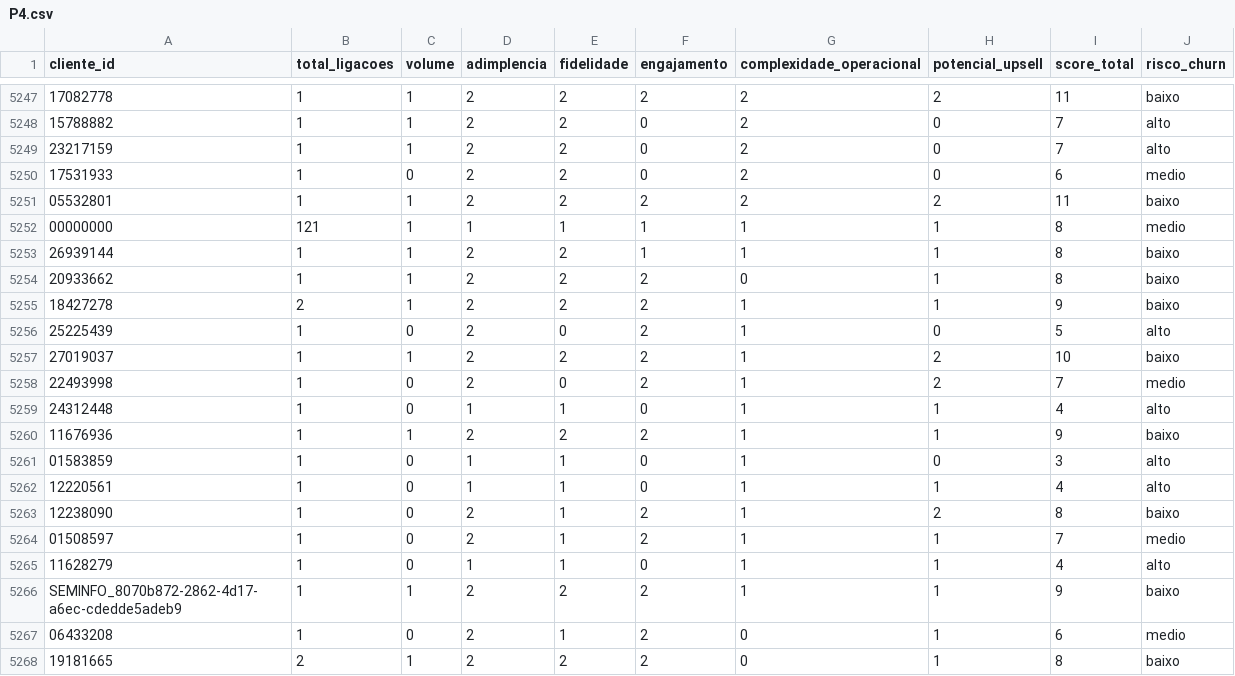
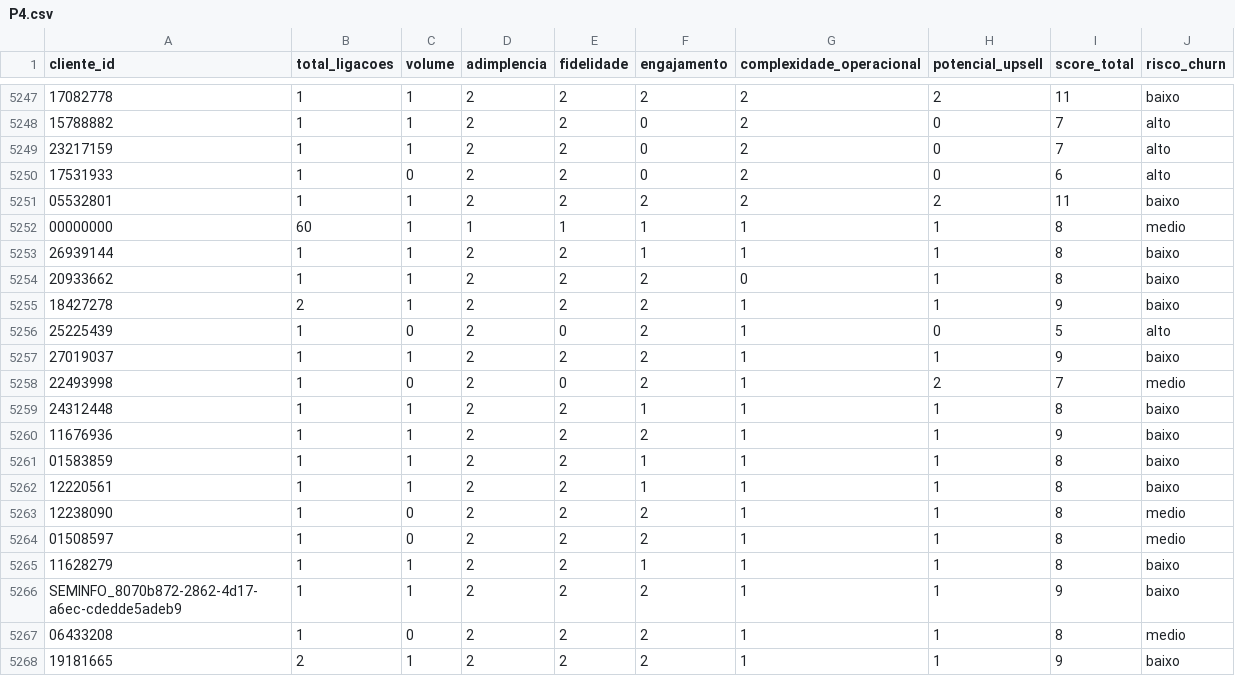
Before and after one commit to thiagolibrelon/localiza-excelencia-comercial, a CSV file: JULHO/consolidado/P4.csv, drawn as a sheet; only a part is shown, gaps mark what is left out; the diff covers the shown part only; the diff names each change by its address in the sheet, - before the commit and + after, or states it on an @@ line.

```diff
--- a/JULHO/consolidado/P4.csv
+++ b/JULHO/consolidado/P4.csv
-J5250 (risco_churn): medio
+J5250 (risco_churn): alto
-B5252 (total_ligacoes): 121
+B5252 (total_ligacoes): 60
-H5257 (potencial_upsell): 2
+H5257 (potencial_upsell): 1
-I5257 (score_total): 10
+I5257 (score_total): 9
-C5259 (volume): 0
+C5259 (volume): 1
-D5259 (adimplencia): 1
+D5259 (adimplencia): 2
-E5259 (fidelidade): 1
+E5259 (fidelidade): 2
-F5259 (engajamento): 0
+F5259 (engajamento): 1
-I5259 (score_total): 4
+I5259 (score_total): 8
-J5259 (risco_churn): alto
+J5259 (risco_churn): baixo
-C5261:C5262 (volume): 0
+C5261:C5262 (volume): 1
-D5261:D5262 (adimplencia): 1
+D5261:D5262 (adimplencia): 2
-E5261:E5265 (fidelidade): 1
+E5261:E5265 (fidelidade): 2
-F5261:F5262 (engajamento): 0
+F5261:F5262 (engajamento): 1
-H5261 (potencial_upsell): 0
+H5261 (potencial_upsell): 1
-I5261 (score_total): 3
+I5261 (score_total): 8
-J5261:J5262 (risco_churn): alto
+J5261:J5262 (risco_churn): baixo
-I5262 (score_total): 4
+I5262 (score_total): 8
-H5263 (potencial_upsell): 2
+H5263 (potencial_upsell): 1
-J5263 (risco_churn): baixo
+J5263 (risco_churn): medio
-I5264 (score_total): 7
+I5264 (score_total): 8
-C5265 (volume): 0
+C5265 (volume): 1
-D5265 (adimplencia): 1
+D5265 (adimplencia): 2
-F5265 (engajamento): 0
+F5265 (engajamento): 1
-I5265 (score_total): 4
+I5265 (score_total): 8
-J5265 (risco_churn): alto
+J5265 (risco_churn): baixo
-E5267 (fidelidade): 1
+E5267 (fidelidade): 2
-G5267:G5268 (complexidade_operacional): 0
+G5267:G5268 (complexidade_operacional): 1
-I5267 (score_total): 6
+I5267 (score_total): 8
-I5268 (score_total): 8
+I5268 (score_total): 9
```
Also changed, not shown: 86 edited cells elsewhere in this file, JULHO/consolidado/P1.csv, JULHO/consolidado/P11.csv, 4 other files.
